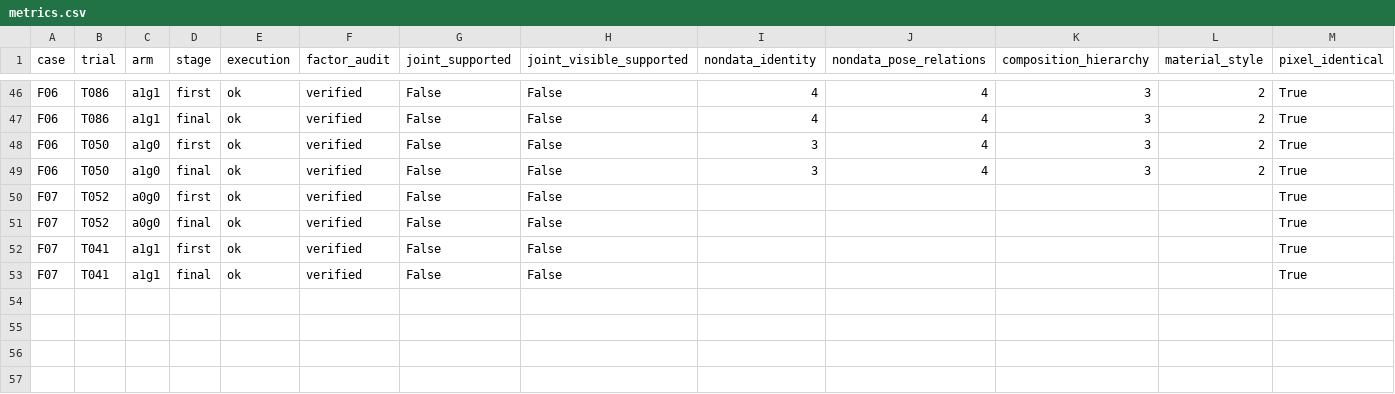
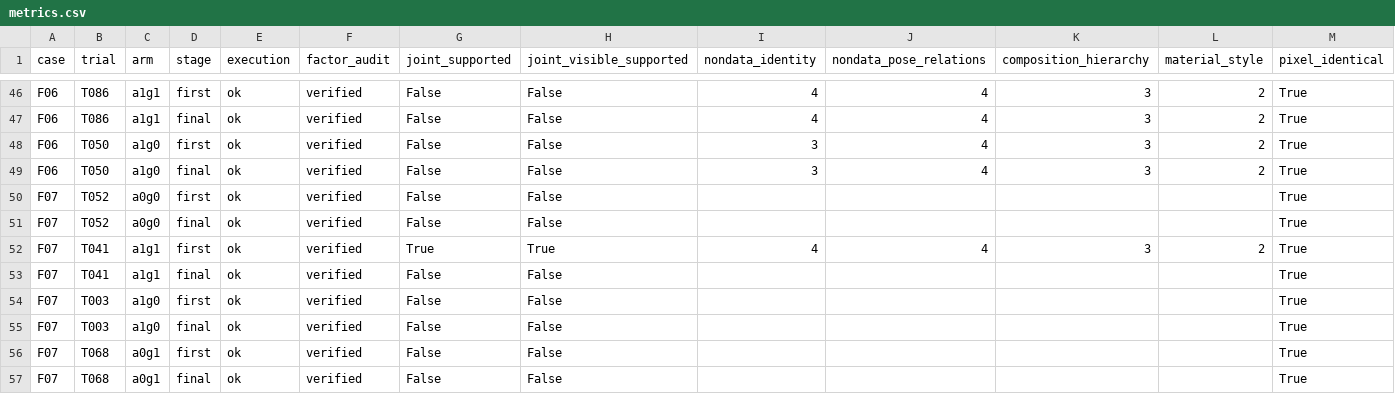
Before and after one commit to Guozihengwww/codemetaphor-review-127, a CSV file: reference-factorial-24/reports/reference_factorial24/metrics.csv, drawn as a sheet; only a part is shown, gaps mark what is left out.

Commit message:
Update24-design four-condition reference experiment

```diff
--- a/reference-factorial-24/reports/reference_factorial24/metrics.csv
+++ b/reference-factorial-24/reports/reference_factorial24/metrics.csv
@@ -51,3 +51,7 @@ F07,T052,a0g0,first,ok,verified,False,False,,,,,True
 F07,T052,a0g0,final,ok,verified,False,False,,,,,True
-F07,T041,a1g1,first,ok,verified,False,False,,,,,True
+F07,T041,a1g1,first,ok,verified,True,True,4,4,3,2,True
 F07,T041,a1g1,final,ok,verified,False,False,,,,,True
+F07,T003,a1g0,first,ok,verified,False,False,,,,,True
+F07,T003,a1g0,final,ok,verified,False,False,,,,,True
+F07,T068,a0g1,first,ok,verified,False,False,,,,,True
+F07,T068,a0g1,final,ok,verified,False,False,,,,,True
```
Also changed, not shown: 8 other files.
